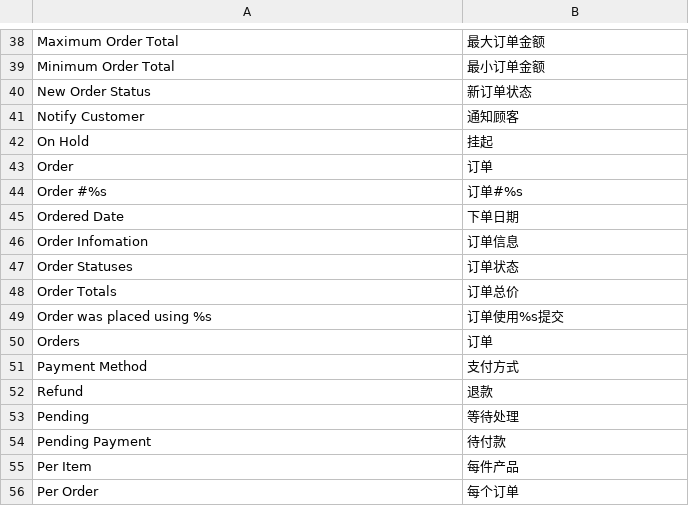
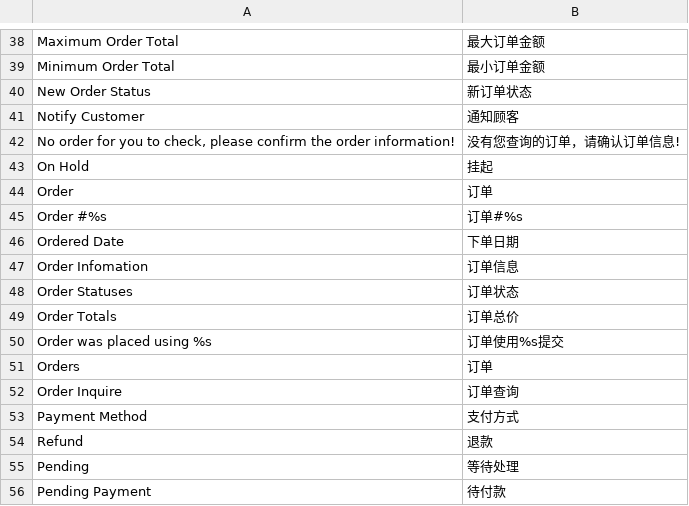
Before and after one commit to peachyang/py_website, a CSV file: app/i18n/zh-CN/sales.csv, drawn as a sheet; only a part is shown, gaps mark what is left out; the shorter side is filled out with more unchanged rows.

```diff
--- a/app/i18n/zh-CN/sales.csv
+++ b/app/i18n/zh-CN/sales.csv
@@ -41,2 +41,3 @@
 "Notify Customer","通知顾客"
+"No order for you to check, please confirm the order information!","没有您查询的订单，请确认订单信息!"
 "On Hold","挂起"
@@ -50,2 +51,3 @@
 "Orders","订单"
+"Order Inquire","订单查询"
 "Payment Method","支付方式"
```
Also changed, not shown: 6 other files.
